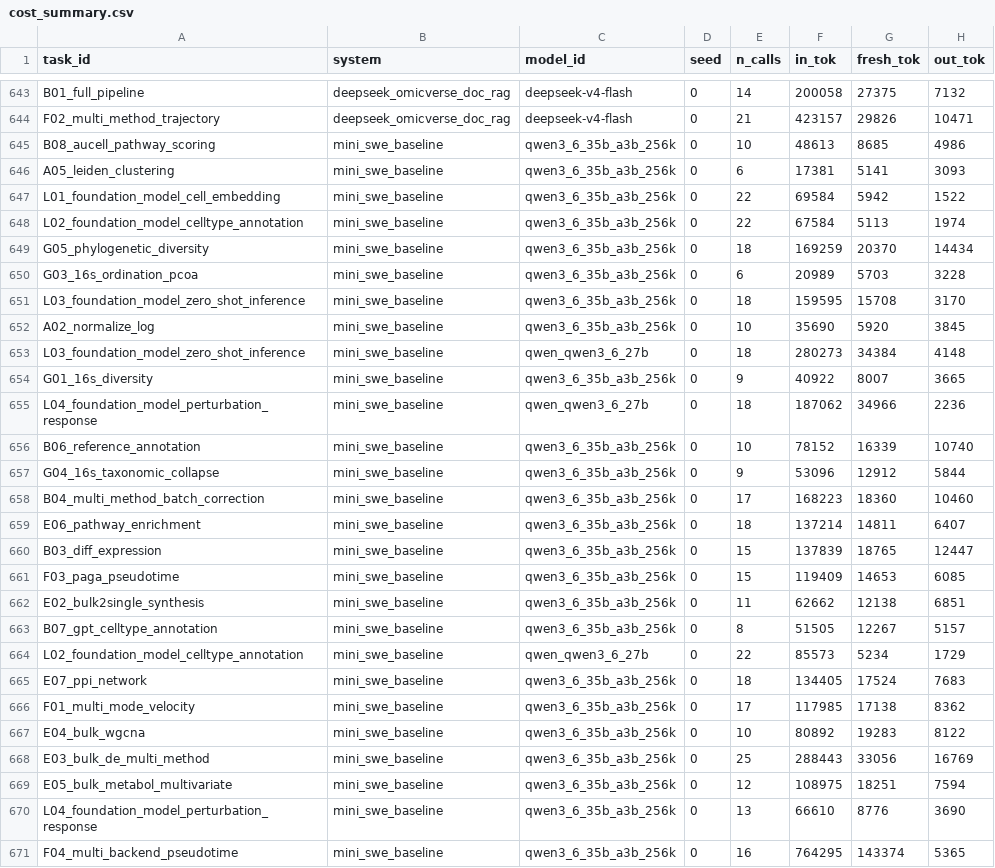
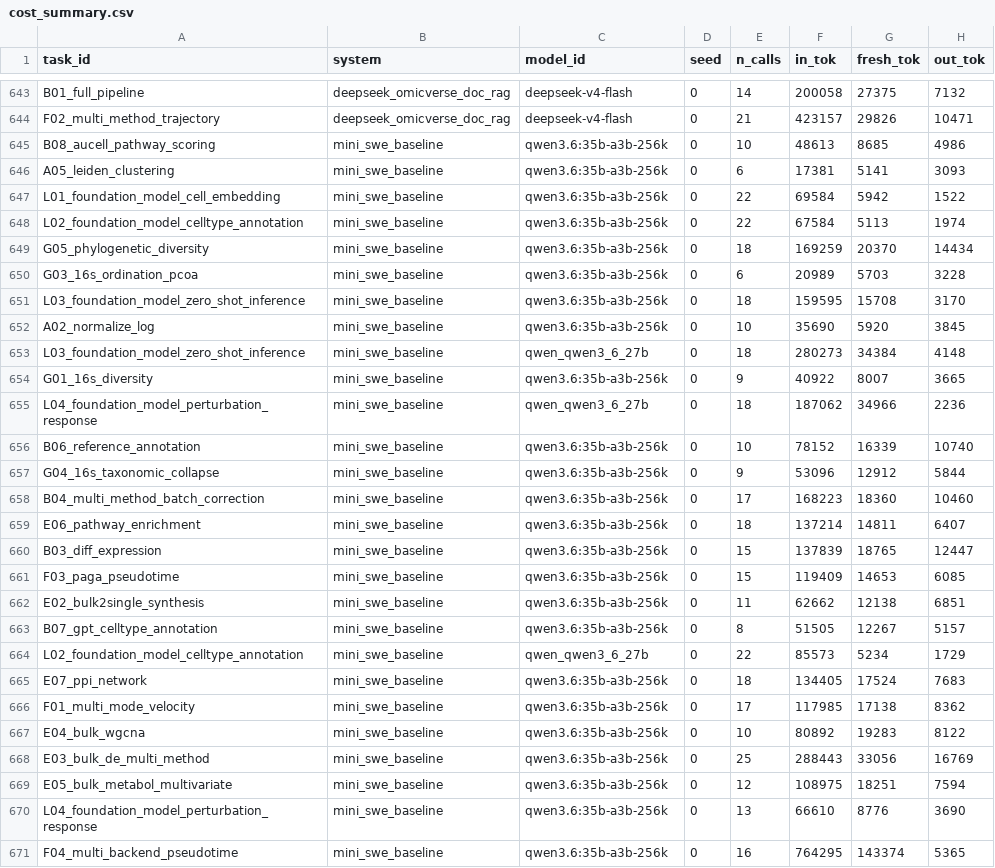
Before and after one commit to omicverse/OmicVerse-OmicBench, a CSV file: analysis/cost_summary.csv, drawn as a sheet; only a part is shown, gaps mark what is left out; the diff covers the shown part only.

```diff
--- a/analysis/cost_summary.csv
+++ b/analysis/cost_summary.csv
@@ -644,28 +644,28 @@ B01_full_pipeline,deepseek_omicverse_doc_rag,deepseek-v4-flash,0,14,200058,27375
 F02_multi_method_trajectory,deepseek_omicverse_doc_rag,deepseek-v4-flash,0,21,423157,29826,10471
-B08_aucell_pathway_scoring,mini_swe_baseline,qwen3_6_35b_a3b_256k,0,10,48613,8685,4986
-A05_leiden_clustering,mini_swe_baseline,qwen3_6_35b_a3b_256k,0,6,17381,5141,3093
-L01_foundation_model_cell_embedding,mini_swe_baseline,qwen3_6_35b_a3b_256k,0,22,69584,5942,1522
-L02_foundation_model_celltype_annotation,mini_swe_baseline,qwen3_6_35b_a3b_256k,0,22,67584,5113,1974
-G05_phylogenetic_diversity,mini_swe_baseline,qwen3_6_35b_a3b_256k,0,18,169259,20370,14434
-G03_16s_ordination_pcoa,mini_swe_baseline,qwen3_6_35b_a3b_256k,0,6,20989,5703,3228
-L03_foundation_model_zero_shot_inference,mini_swe_baseline,qwen3_6_35b_a3b_256k,0,18,159595,15708,3170
-A02_normalize_log,mini_swe_baseline,qwen3_6_35b_a3b_256k,0,10,35690,5920,3845
+B08_aucell_pathway_scoring,mini_swe_baseline,qwen3.6:35b-a3b-256k,0,10,48613,8685,4986
+A05_leiden_clustering,mini_swe_baseline,qwen3.6:35b-a3b-256k,0,6,17381,5141,3093
+L01_foundation_model_cell_embedding,mini_swe_baseline,qwen3.6:35b-a3b-256k,0,22,69584,5942,1522
+L02_foundation_model_celltype_annotation,mini_swe_baseline,qwen3.6:35b-a3b-256k,0,22,67584,5113,1974
+G05_phylogenetic_diversity,mini_swe_baseline,qwen3.6:35b-a3b-256k,0,18,169259,20370,14434
+G03_16s_ordination_pcoa,mini_swe_baseline,qwen3.6:35b-a3b-256k,0,6,20989,5703,3228
+L03_foundation_model_zero_shot_inference,mini_swe_baseline,qwen3.6:35b-a3b-256k,0,18,159595,15708,3170
+A02_normalize_log,mini_swe_baseline,qwen3.6:35b-a3b-256k,0,10,35690,5920,3845
 L03_foundation_model_zero_shot_inference,mini_swe_baseline,qwen_qwen3_6_27b,0,18,280273,34384,4148
-G01_16s_diversity,mini_swe_baseline,qwen3_6_35b_a3b_256k,0,9,40922,8007,3665
+G01_16s_diversity,mini_swe_baseline,qwen3.6:35b-a3b-256k,0,9,40922,8007,3665
 L04_foundation_model_perturbation_response,mini_swe_baseline,qwen_qwen3_6_27b,0,18,187062,34966,2236
-B06_reference_annotation,mini_swe_baseline,qwen3_6_35b_a3b_256k,0,10,78152,16339,10740
-G04_16s_taxonomic_collapse,mini_swe_baseline,qwen3_6_35b_a3b_256k,0,9,53096,12912,5844
-B04_multi_method_batch_correction,mini_swe_baseline,qwen3_6_35b_a3b_256k,0,17,168223,18360,10460
-E06_pathway_enrichment,mini_swe_baseline,qwen3_6_35b_a3b_256k,0,18,137214,14811,6407
-B03_diff_expression,mini_swe_baseline,qwen3_6_35b_a3b_256k,0,15,137839,18765,12447
-F03_paga_pseudotime,mini_swe_baseline,qwen3_6_35b_a3b_256k,0,15,119409,14653,6085
-E02_bulk2single_synthesis,mini_swe_baseline,qwen3_6_35b_a3b_256k,0,11,62662,12138,6851
-B07_gpt_celltype_annotation,mini_swe_baseline,qwen3_6_35b_a3b_256k,0,8,51505,12267,5157
+B06_reference_annotation,mini_swe_baseline,qwen3.6:35b-a3b-256k,0,10,78152,16339,10740
+G04_16s_taxonomic_collapse,mini_swe_baseline,qwen3.6:35b-a3b-256k,0,9,53096,12912,5844
+B04_multi_method_batch_correction,mini_swe_baseline,qwen3.6:35b-a3b-256k,0,17,168223,18360,10460
+E06_pathway_enrichment,mini_swe_baseline,qwen3.6:35b-a3b-256k,0,18,137214,14811,6407
+B03_diff_expression,mini_swe_baseline,qwen3.6:35b-a3b-256k,0,15,137839,18765,12447
+F03_paga_pseudotime,mini_swe_baseline,qwen3.6:35b-a3b-256k,0,15,119409,14653,6085
+E02_bulk2single_synthesis,mini_swe_baseline,qwen3.6:35b-a3b-256k,0,11,62662,12138,6851
+B07_gpt_celltype_annotation,mini_swe_baseline,qwen3.6:35b-a3b-256k,0,8,51505,12267,5157
 L02_foundation_model_celltype_annotation,mini_swe_baseline,qwen_qwen3_6_27b,0,22,85573,5234,1729
-E07_ppi_network,mini_swe_baseline,qwen3_6_35b_a3b_256k,0,18,134405,17524,7683
-F01_multi_mode_velocity,mini_swe_baseline,qwen3_6_35b_a3b_256k,0,17,117985,17138,8362
-E04_bulk_wgcna,mini_swe_baseline,qwen3_6_35b_a3b_256k,0,10,80892,19283,8122
-E03_bulk_de_multi_method,mini_swe_baseline,qwen3_6_35b_a3b_256k,0,25,288443,33056,16769
-E05_bulk_metabol_multivariate,mini_swe_baseline,qwen3_6_35b_a3b_256k,0,12,108975,18251,7594
-L04_foundation_model_perturbation_response,mini_swe_baseline,qwen3_6_35b_a3b_256k,0,13,66610,8776,3690
-F04_multi_backend_pseudotime,mini_swe_baseline,qwen3_6_35b_a3b_256k,0,16,764295,143374,5365
+E07_ppi_network,mini_swe_baseline,qwen3.6:35b-a3b-256k,0,18,134405,17524,7683
+F01_multi_mode_velocity,mini_swe_baseline,qwen3.6:35b-a3b-256k,0,17,117985,17138,8362
+E04_bulk_wgcna,mini_swe_baseline,qwen3.6:35b-a3b-256k,0,10,80892,19283,8122
+E03_bulk_de_multi_method,mini_swe_baseline,qwen3.6:35b-a3b-256k,0,25,288443,33056,16769
+E05_bulk_metabol_multivariate,mini_swe_baseline,qwen3.6:35b-a3b-256k,0,12,108975,18251,7594
+L04_foundation_model_perturbation_response,mini_swe_baseline,qwen3.6:35b-a3b-256k,0,13,66610,8776,3690
+F04_multi_backend_pseudotime,mini_swe_baseline,qwen3.6:35b-a3b-256k,0,16,764295,143374,5365
```
Also changed, not shown: 50 edited cells elsewhere in this file, 4 other files.
